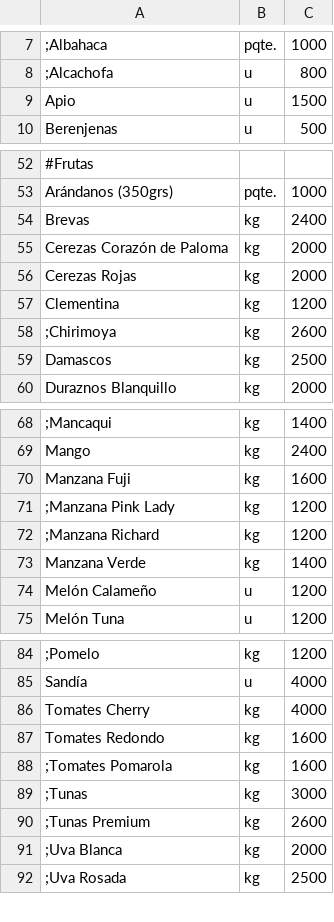
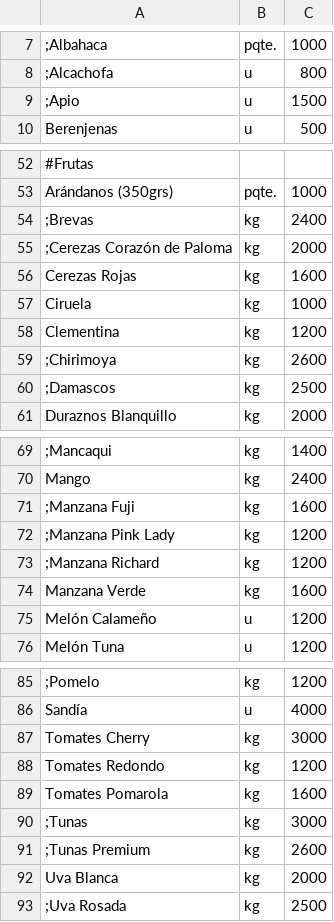
Before and after one commit to LaFeriaASuCasa/LaFeriaASuCasa.github.io, a CSV file: listado.csv, drawn as a sheet; only a part is shown, gaps mark what is left out; addresses are those after the commit; the diff covers the shown part only; the diff names each change by its address in the sheet, - before the commit and + after, or states it on an @@ line.

Commit message:
Update listado.csv

```diff
--- a/listado.csv
+++ b/listado.csv
-A9: Apio
+A9: ;Apio
-A54: Brevas
+A54: ;Brevas
-A55: Cerezas Corazón de Paloma
+A55: ;Cerezas Corazón de Paloma
-C56: 2000
+C56: 1600
+row 57: Ciruela | kg | 1000
-A60: Damascos
+A60: ;Damascos
-A71: Manzana Fuji
+A71: ;Manzana Fuji
-C74: 1400
+C74: 1600
-C87: 4000
+C87: 3000
-C88: 1600
+C88: 1200
-A89: ;Tomates Pomarola
+A89: Tomates Pomarola
-A92: ;Uva Blanca
+A92: Uva Blanca
```
Also changed, not shown: 1 edited cell elsewhere in this file.
